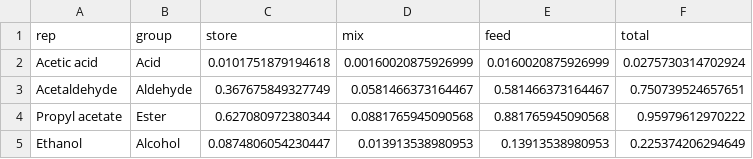
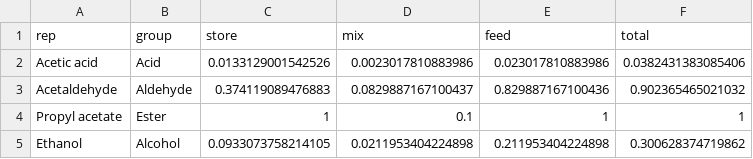
Before and after one commit to sashahafner/silageVOC-EF-2020, a CSV file: 04_frac_loss_calcs/output/frac_loss.csv, drawn as a sheet.

```diff
--- a/04_frac_loss_calcs/output/frac_loss.csv
+++ b/04_frac_loss_calcs/output/frac_loss.csv
@@ -1,5 +1,5 @@
 "rep","group","store","mix","feed","total"
-"Acetic acid","Acid",0.0101751879194618,0.00160020875926999,0.0160020875926999,0.0275730314702924
-"Acetaldehyde","Aldehyde",0.367675849327749,0.0581466373164467,0.581466373164467,0.750739524657651
-"Propyl acetate","Ester",0.627080972380344,0.0881765945090568,0.881765945090568,0.95979612970222
-"Ethanol","Alcohol",0.0874806054230447,0.013913538980953,0.13913538980953,0.225374206294649
+"Acetic acid","Acid",0.0133129001542526,0.0023017810883986,0.023017810883986,0.0382431383085406
+"Acetaldehyde","Aldehyde",0.374119089476883,0.0829887167100437,0.829887167100436,0.902365465021032
+"Propyl acetate","Ester",1,0.1,1,1
+"Ethanol","Alcohol",0.0933073758214105,0.0211953404224898,0.211953404224898,0.300628374719862
```
Also changed, not shown: 05_EF_calcs/output/EFs.csv, 05_EF_calcs/output/emis.csv, 4 other files.
